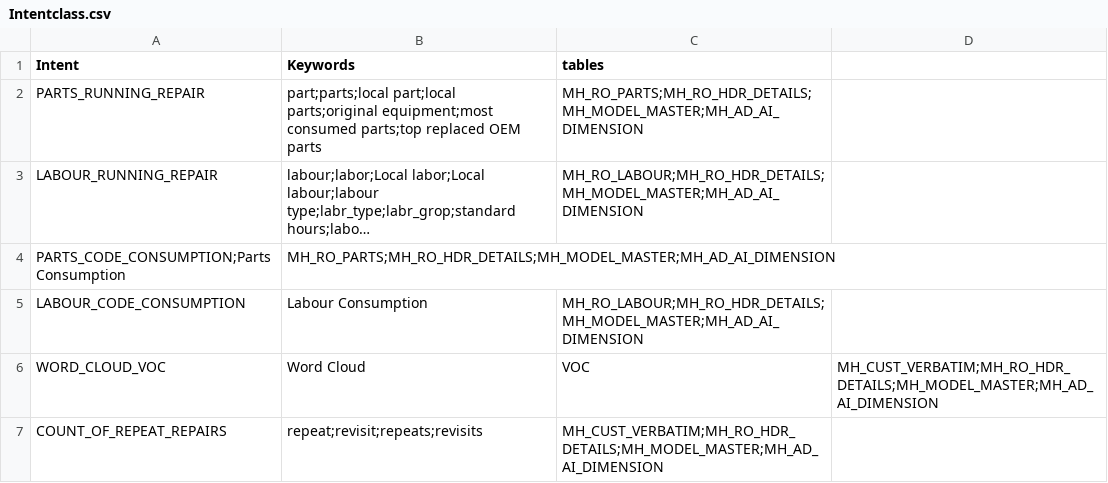
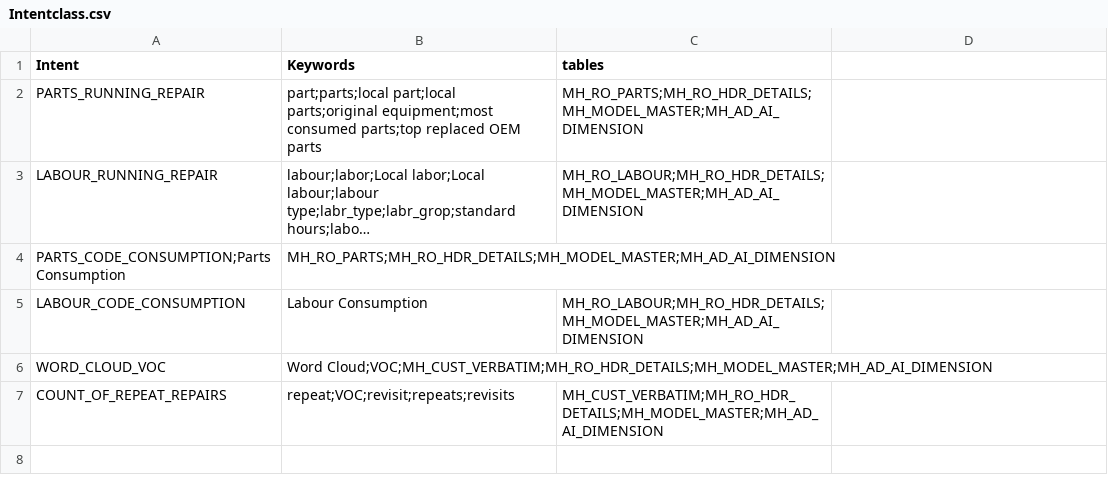
Before and after one commit to Lagozon-Technologies-Pte-Ltd/lzdbquery-playground-v4, a CSV file: table_files/Intentclass.csv, drawn as a sheet; long unchanged cells end in ….

Commit message:
prompt and data clear for tables

```diff
--- a/table_files/Intentclass.csv
+++ b/table_files/Intentclass.csv
@@ -5,3 +5,3 @@ PARTS_CODE_CONSUMPTION;Parts Consumption,MH_RO_PARTS;MH_RO_HDR_DETAILS;MH_MODEL_
 LABOUR_CODE_CONSUMPTION,Labour Consumption,MH_RO_LABOUR;MH_RO_HDR_DETAILS;MH_MODEL_MASTER;MH_AD_AI_DIMENSION
-WORD_CLOUD_VOC,Word Cloud,VOC,MH_CUST_VERBATIM;MH_RO_HDR_DETAILS;MH_MODEL_MASTER;MH_AD_AI_DIMENSION
-COUNT_OF_REPEAT_REPAIRS,repeat;revisit;repeats;revisits,MH_CUST_VERBATIM;MH_RO_HDR_DETAILS;MH_MODEL_MASTER;MH_AD_AI_DIMENSION
+WORD_CLOUD_VOC,Word Cloud;VOC;MH_CUST_VERBATIM;MH_RO_HDR_DETAILS;MH_MODEL_MASTER;MH_AD_AI_DIMENSION
+COUNT_OF_REPEAT_REPAIRS,repeat;VOC;revisit;repeats;revisits,MH_CUST_VERBATIM;MH_RO_HDR_DETAILS;MH_MODEL_MASTER;MH_AD_AI_DIMENSION
```
Also changed, not shown: 3 other files.
